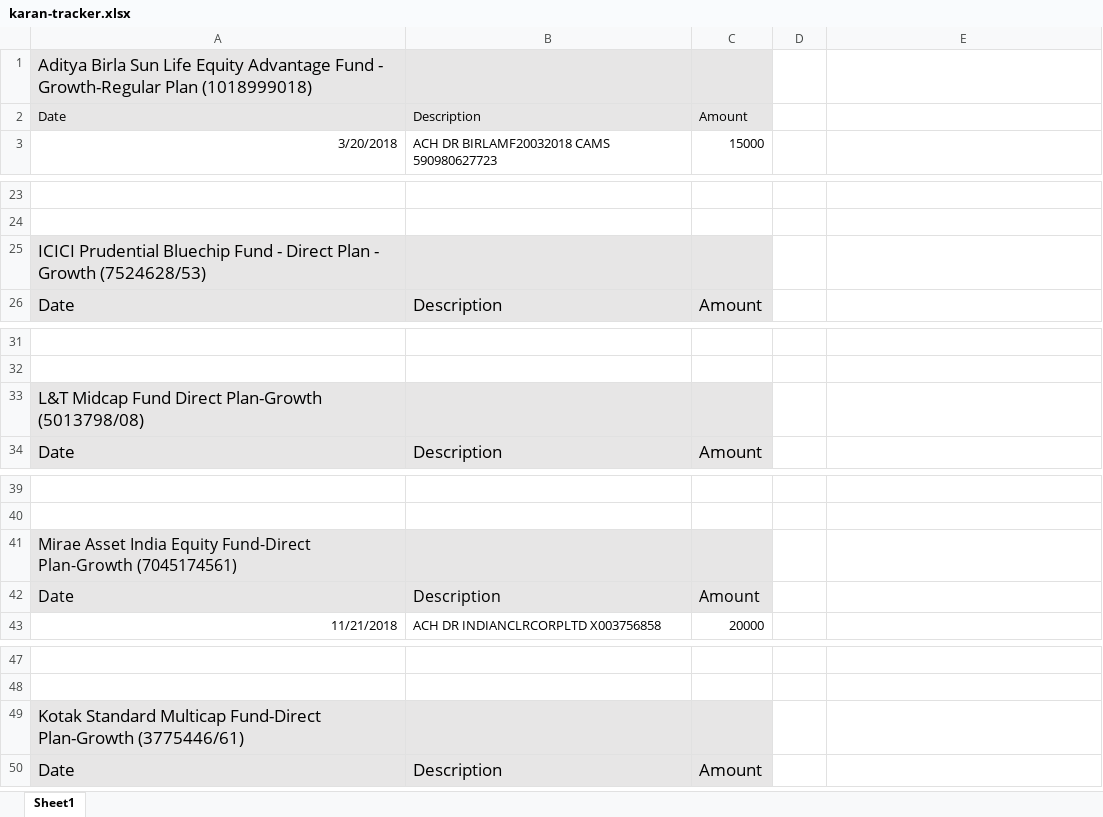
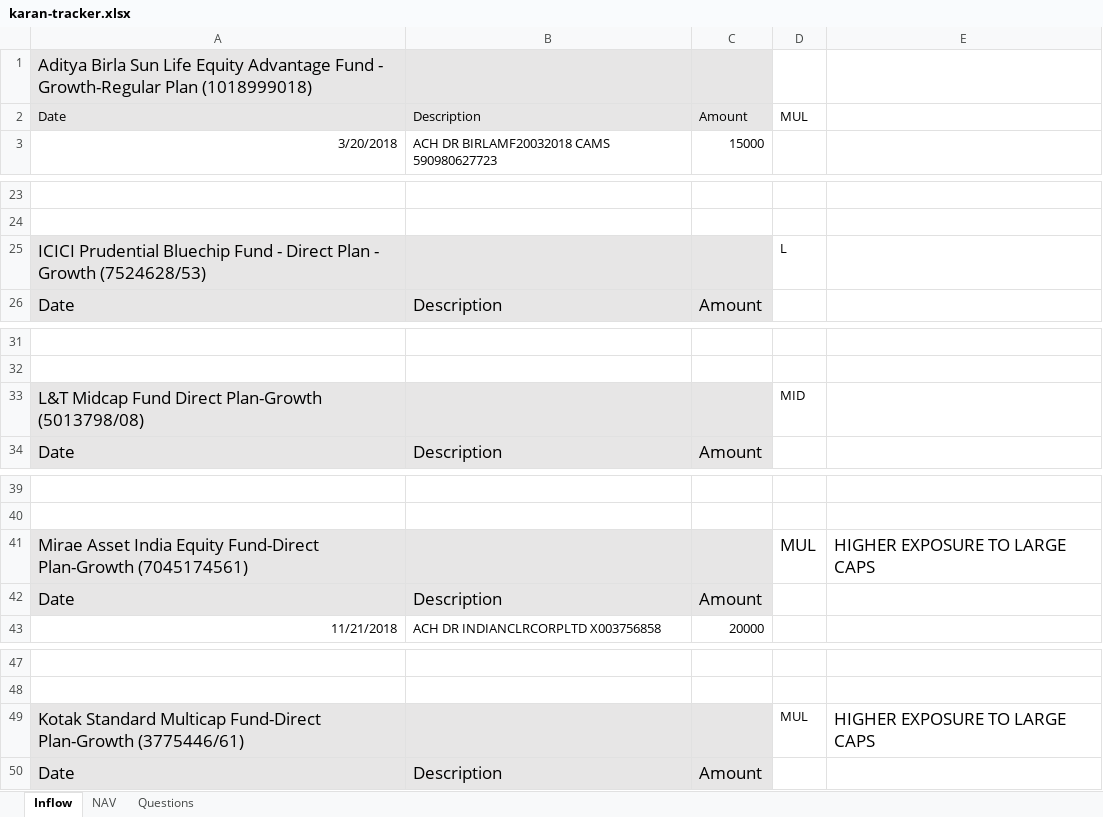
Before and after one commit to karan18/mf-reader, an Excel workbook: resources/tracker/karan-tracker.xlsx, sheet Inflow, drawn as a sheet; only a part is shown, gaps mark what is left out; values as stored, in another font and other column widths than the file's, no borders; the diff names each change by its address in the sheet, - before the commit and + after, or states it on an @@ line.

```diff
--- a/resources/tracker/karan-tracker.xlsx (sheet Inflow)
+++ b/resources/tracker/karan-tracker.xlsx (sheet Inflow)
-sheet tab: Sheet1
+sheet tab: Inflow
+sheet tab: NAV
+sheet tab: Questions
-D2: (empty)
+D2: MUL
-D25: (empty)
+D25: L
-D33: (empty)
+D33: MID
@@ A41 text size: larger @@
-D41: (empty)
+D41: MUL
-E41: (empty)
+E41: HIGHER EXPOSURE TO LARGE CAPS
@@ A42:C42 text size: larger @@
-D49: (empty)
+D49: MUL
-E49: (empty)
+E49: HIGHER EXPOSURE TO LARGE CAPS
```
Also changed, not shown: 4 other files.
